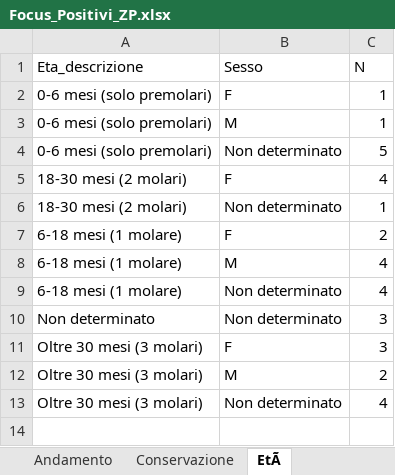
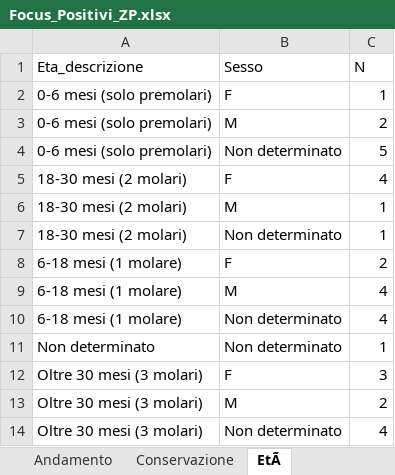
Before and after one commit to IZSAM-StatGIS/ReportPSA, an Excel workbook: Download/Focus_Positivi_ZP.xlsx, sheet EtÃ, drawn as a sheet; values as stored, in another font and other column widths than the file's, no borders; addresses are those after the commit; the diff names each change by its address in the sheet, - before the commit and + after, or states it on an @@ line.

```diff
--- a/Download/Focus_Positivi_ZP.xlsx (sheet EtÃ)
+++ b/Download/Focus_Positivi_ZP.xlsx (sheet EtÃ)
-C3 (N): 1
+C3 (N): 2
+row 6: 18-30 mesi (2 molari) | M | 1
-C11 (N): 3
+C11 (N): 1
```
Also changed, not shown: sheet Conservazione, Download/Allevamenti_ZR.xlsx, Download/Cinghiali_ZP.xlsx, 39 other files.
